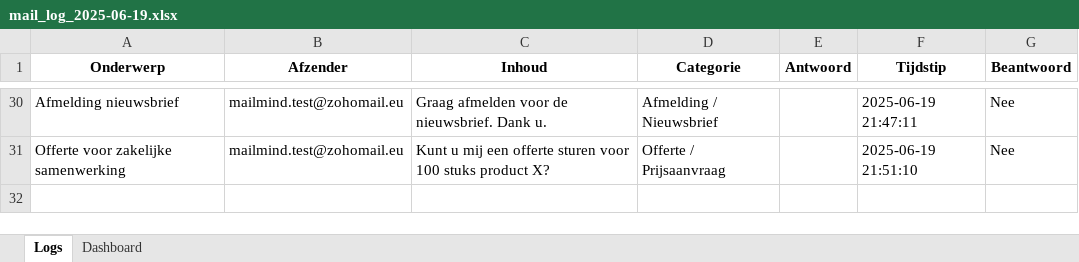
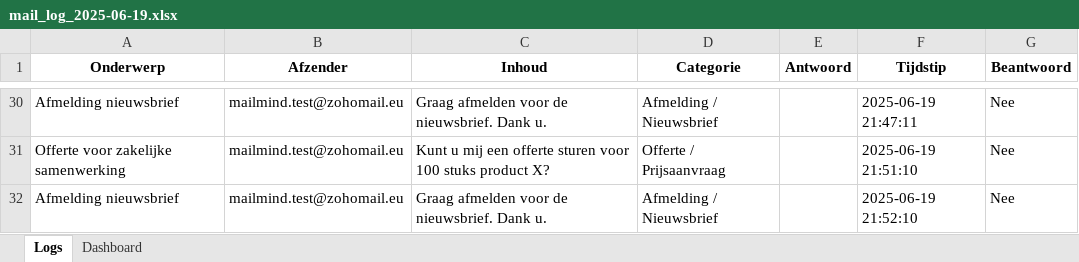
Before and after one commit to MailMind-app/streamlit-dashboard, an Excel workbook: logs/mail_log_2025-06-19.xlsx, sheet Logs, drawn as a sheet; only a part is shown, gaps mark what is left out; values as stored, in another font and other column widths than the file's, no borders; conditional formats not drawn; the diff names each change by its address in the sheet, - before the commit and + after, or states it on an @@ line.

Commit message:
Automatische test-sync: 2025-06-19 21:52:50

```diff
--- a/logs/mail_log_2025-06-19.xlsx (sheet Logs)
+++ b/logs/mail_log_2025-06-19.xlsx (sheet Logs)
+row 32: Afmelding nieuwsbrief | mailmind.test@zohomail.eu | Graag afmelden voor de nieuwsbrief. Dank u. | Afmelding / Nieuwsbrief |  | 2025-06-19 21:52:10 | Nee
```
Also changed, not shown: sheet Dashboard.
